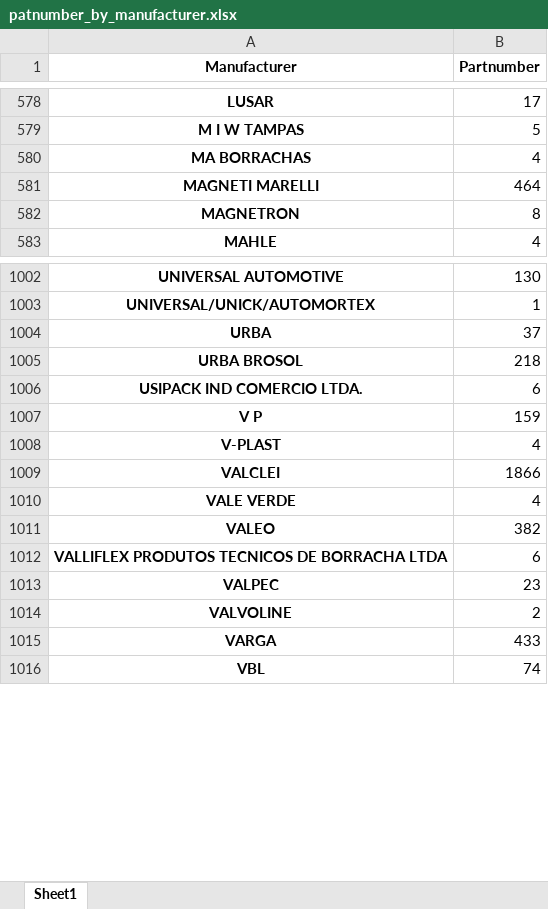
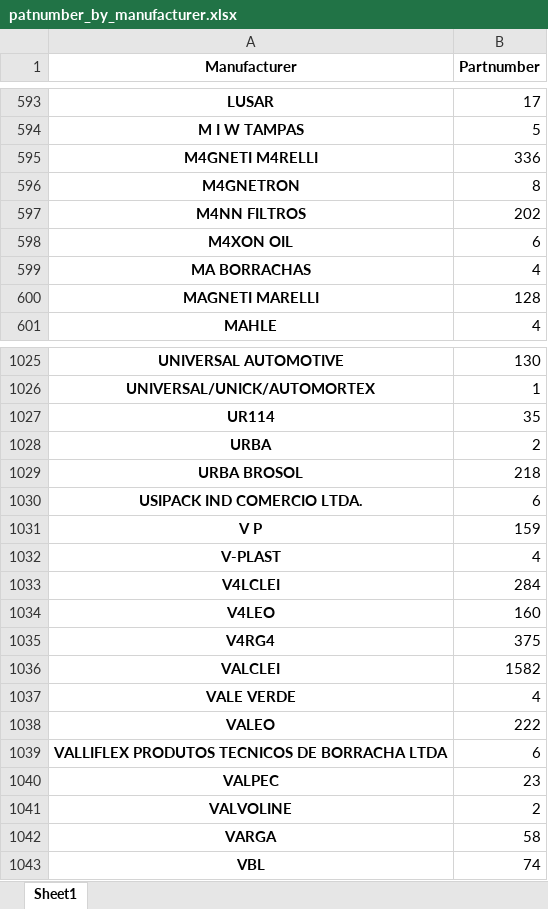
Before and after one commit to leandrominer85/New-stock-system, an Excel workbook: data/raw_analysis/patnumber_by_manufacturer.xlsx, sheet Sheet1, drawn as a sheet; only a part is shown, gaps mark what is left out; values as stored, in another font and other column widths than the file's, no borders; removed rows and columns are numbered as before the commit, all else as after; the diff covers the shown part only; the diff names each change by its address in the sheet, - before the commit and + after, or states it on an @@ line.

```diff
--- a/data/raw_analysis/patnumber_by_manufacturer.xlsx (sheet Sheet1)
+++ b/data/raw_analysis/patnumber_by_manufacturer.xlsx (sheet Sheet1)
+row 595: M4GNETI M4RELLI | 336
+row 596: M4GNETRON | 8
+row 597: M4NN FILTROS | 202
+row 598: M4XON OIL | 6
-B600 (Partnumber): 464
+B600 (Partnumber): 128
-row 582: MAGNETRON | 8
+row 1027: UR114 | 35
-B1028 (Partnumber): 37
+B1028 (Partnumber): 2
+row 1033: V4LCLEI | 284
+row 1034: V4LEO | 160
+row 1035: V4RG4 | 375
-B1036 (Partnumber): 1866
+B1036 (Partnumber): 1582
-B1038 (Partnumber): 382
+B1038 (Partnumber): 222
-B1042 (Partnumber): 433
+B1042 (Partnumber): 58
```
Also changed, not shown: 32 added rows, 9 removed rows and 35 edited cells elsewhere in this sheet, data/raw_analysis/price_by_manufacturer.xlsx, data/raw_analysis/price_zero_by_manufacturer.xlsx, 54 other files.
